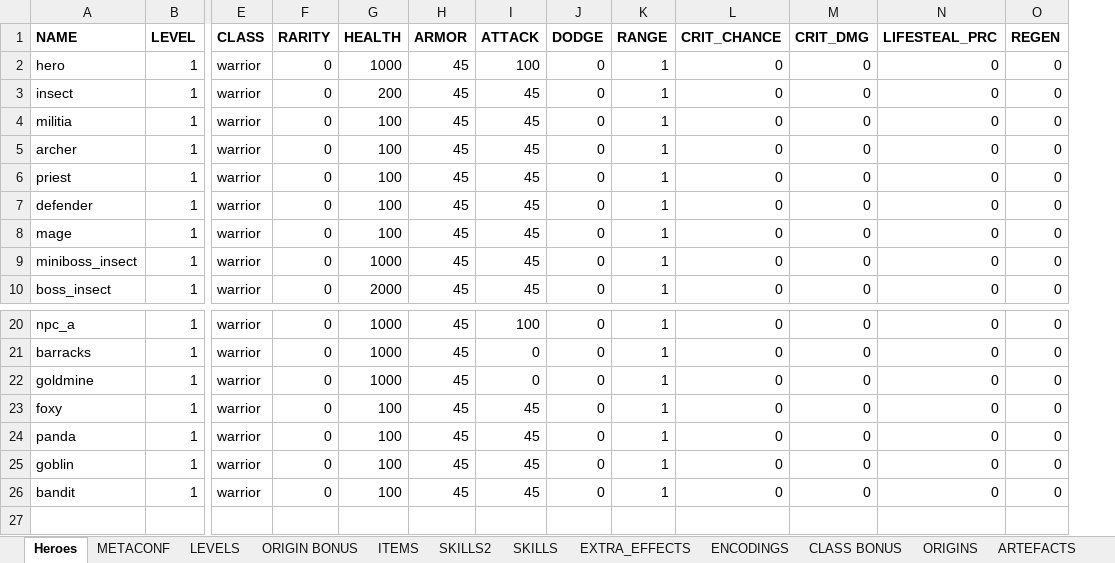
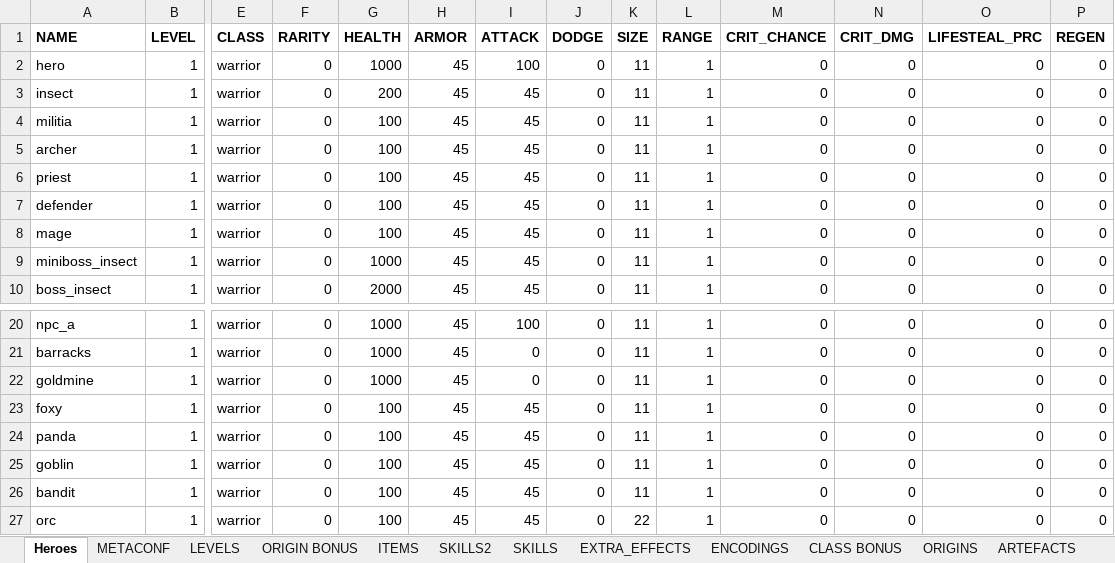
Before and after one commit to uberbax/AllForOne, an Excel workbook: Assets/StreamingAssets/Config_sword.xlsx, sheet Heroes, drawn as a sheet; only a part is shown, gaps mark what is left out; values as stored, in another font and other column widths than the file's, no borders; rows hold the shown columns only; the diff names each change by its address in the sheet, - before the commit and + after, or states it on an @@ line.

Commit message:
preparing for size monsters

```diff
--- a/Assets/StreamingAssets/Config_sword.xlsx (sheet Heroes)
+++ b/Assets/StreamingAssets/Config_sword.xlsx (sheet Heroes)
+column K (SIZE), rows 2-10: all 11; rows 20-26: all 11
+row 27: orc | 1 | warrior | 0 | 100 | 45 | 45 | 0 | 22 | 1 | 0 | 0 | 0 | 0
```
Also changed, not shown: 54 other files.
